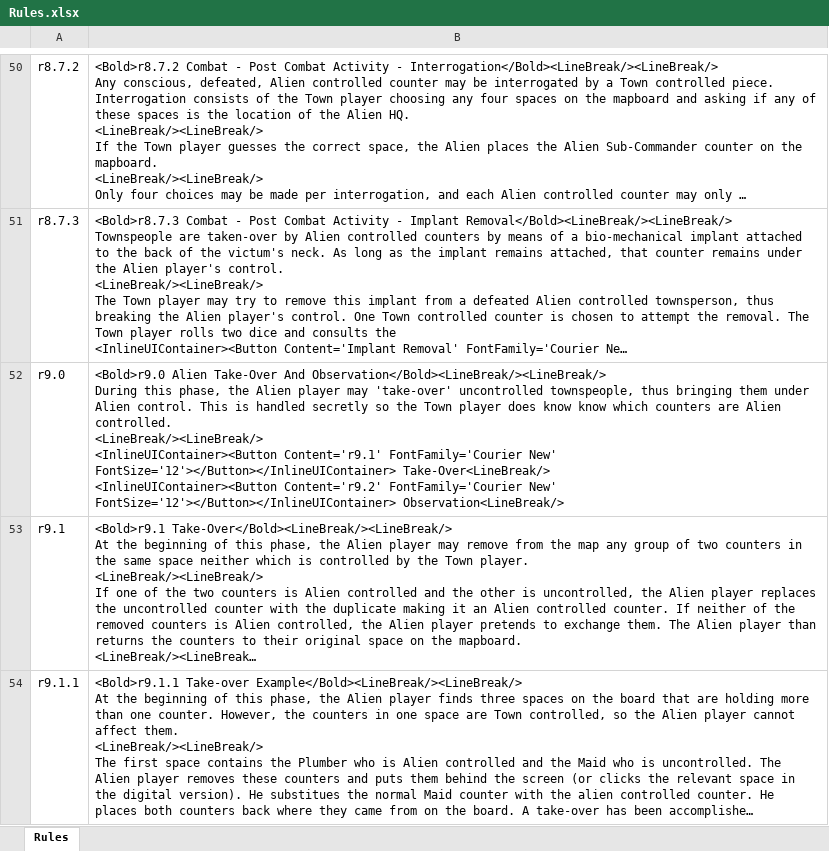
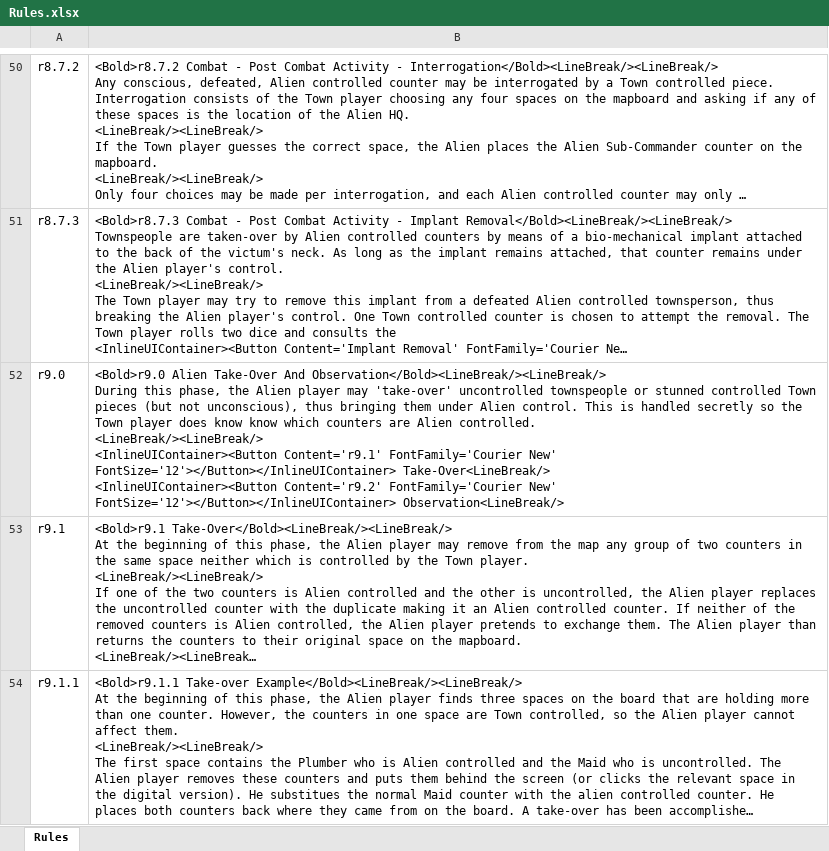
Before and after one commit to happysulla/TheyveInvadedPleasantville, an Excel workbook: DesignDocs/Rules.xlsx, sheet Rules, drawn as a sheet; only a part is shown, gaps mark what is left out; long unchanged cells end in …; values as stored, in another font and other column widths than the file's, no borders; the diff names each change by its address in the sheet, - before the commit and + after, or states it on an @@ line.

```diff
--- a/DesignDocs/Rules.xlsx (sheet Rules)
+++ b/DesignDocs/Rules.xlsx (sheet Rules)
-B52: …'take-over' uncontrolled townspeople, thus bringing…
+B52: …'take-over' uncontrolled townspeople or stunned controlled Town pieces (but not unconscious), thus bringing…
```
Also changed, not shown: 6 other files.
